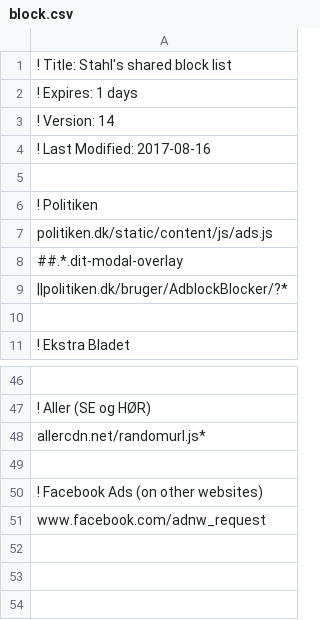
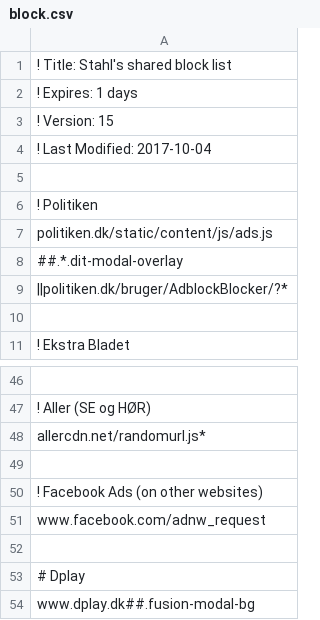
Before and after one commit to emilstahl/blocklist, a CSV file: block.csv, drawn as a sheet; only a part is shown, gaps mark what is left out.

Commit message:
Added dplay.dk

```diff
--- a/block.csv
+++ b/block.csv
@@ -2,4 +2,4 @@
 ! Expires: 1 days
-! Version: 14
-! Last Modified: 2017-08-16
+! Version: 15
+! Last Modified: 2017-10-04
 
@@ -51 +51,4 @@ allercdn.net/randomurl.js*
 www.facebook.com/adnw_request
+
+# Dplay
+www.dplay.dk##.fusion-modal-bg
```
